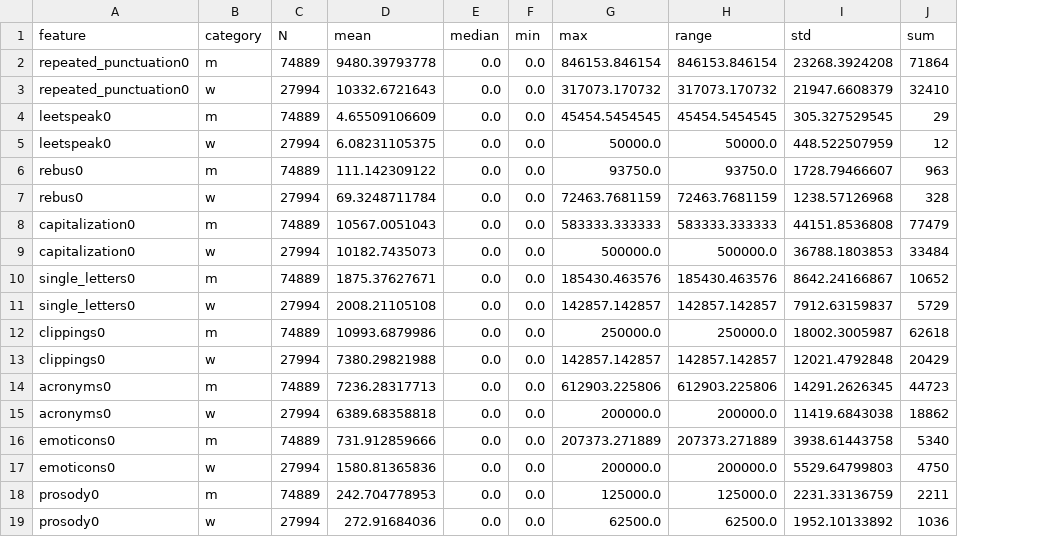
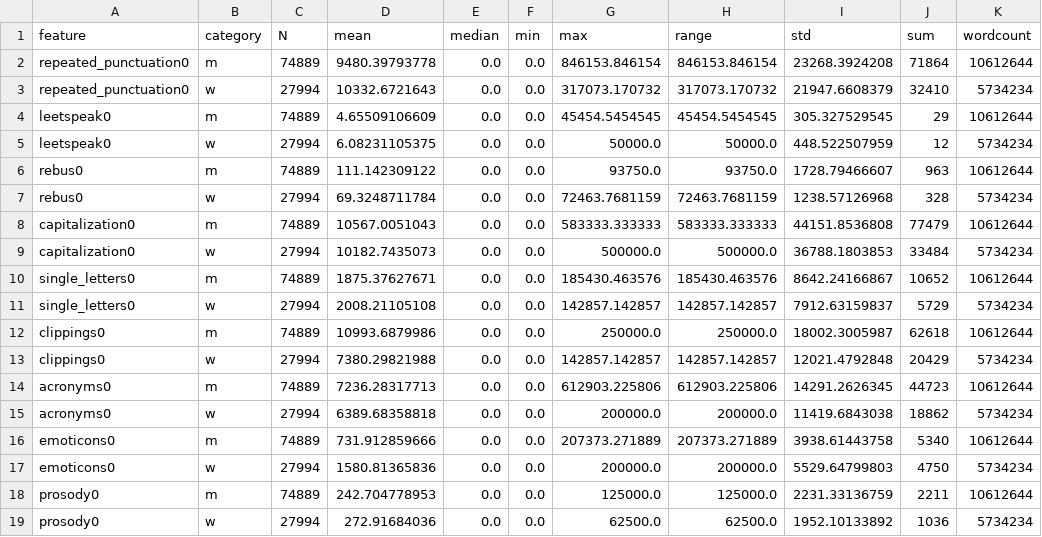
Before and after one commit to patrickschu/chapter2, a CSV file: spreadsheets/egrammarstats_bygender_0308.csv, drawn as a sheet; the diff names each change by its address in the sheet, - before the commit and + after, or states it on an @@ line.

Commit message:
spread for gender improved

```diff
--- a/spreadsheets/egrammarstats_bygender_0308.csv
+++ b/spreadsheets/egrammarstats_bygender_0308.csv
+column K (wordcount), rows 2-19: 10612644 | 5734234 | 10612644 | 5734234 | 10612644 | 5734234 | 10612644 | 5734234 | 10612644 | 5734234 | 10612644 | 5734234 | 10612644 | 5734234 | 10612644 | 5734234 | 10612644 | 5734234
```
